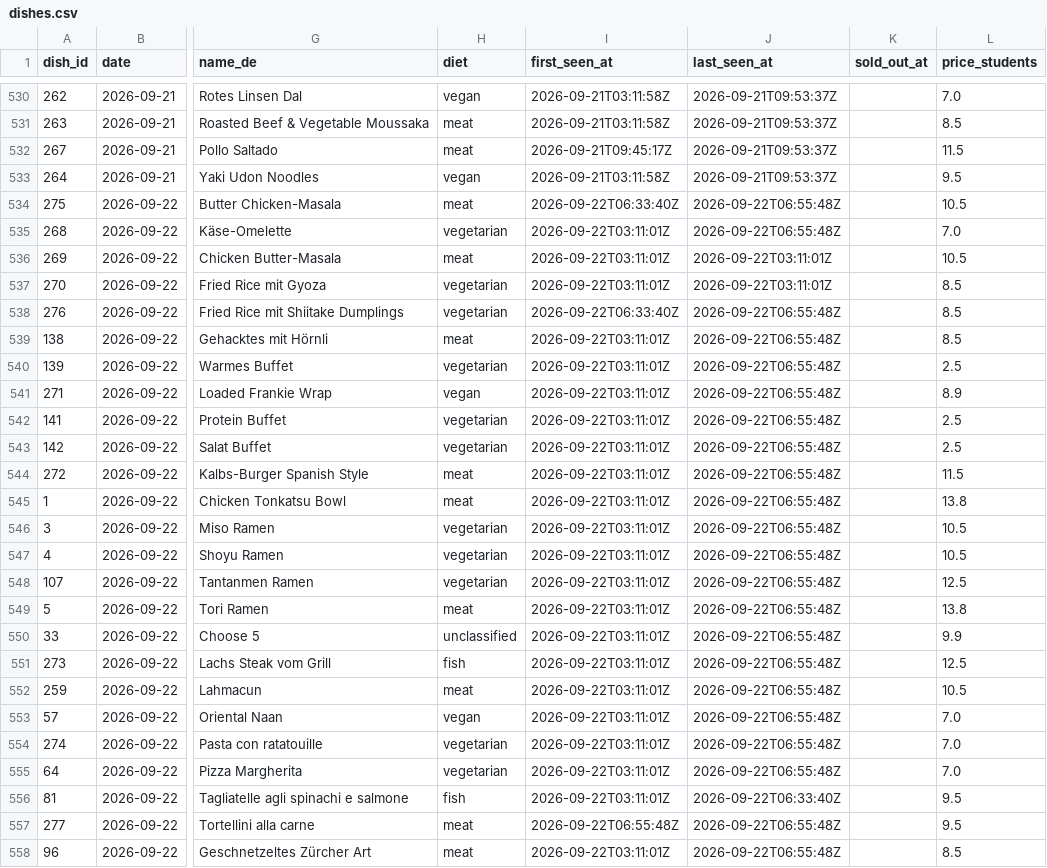
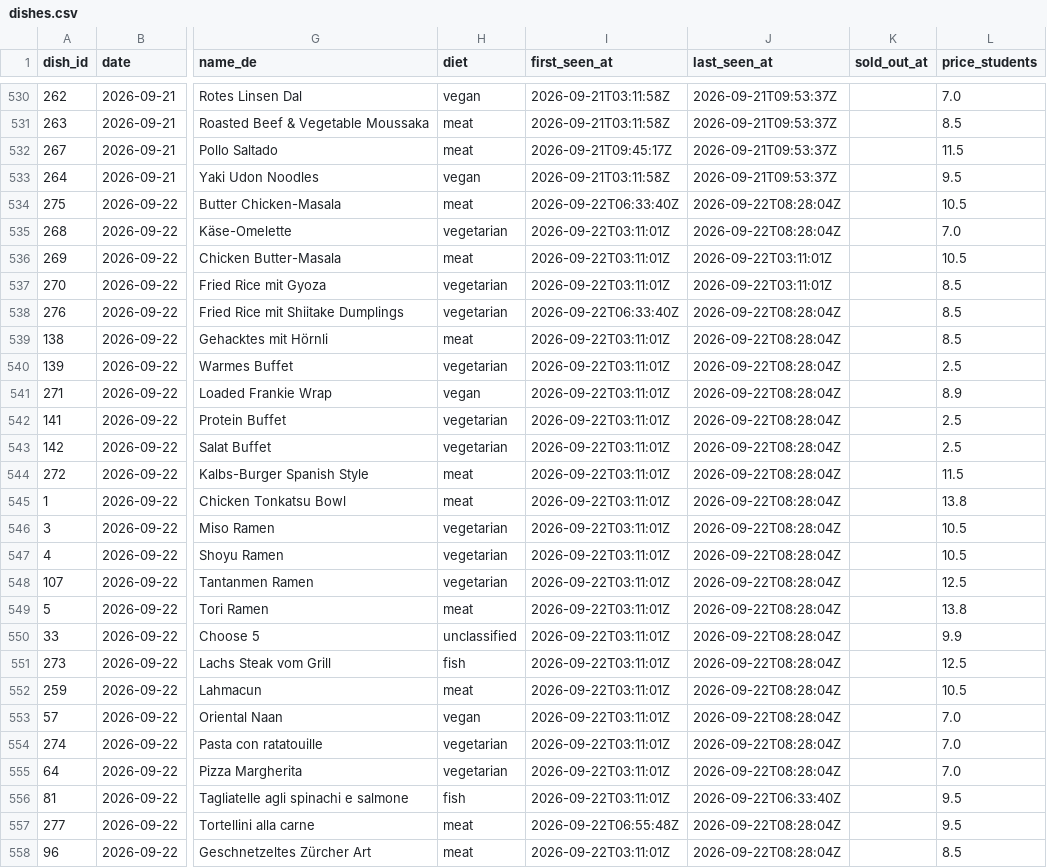
Before and after one commit to hanneshoppe/mensa-pages, a CSV file: data/dishes.csv, drawn as a sheet; only a part is shown, gaps mark what is left out; the diff names each change by its address in the sheet, - before the commit and + after, or states it on an @@ line.

```diff
--- a/data/dishes.csv
+++ b/data/dishes.csv
-J534:J535 (last_seen_at): 2026-09-22T06:55:48Z
+J534:J535 (last_seen_at): 2026-09-22T08:28:04Z
-J538:J555 (last_seen_at): 2026-09-22T06:55:48Z
+J538:J555 (last_seen_at): 2026-09-22T08:28:04Z
-J557:J558 (last_seen_at): 2026-09-22T06:55:48Z
+J557:J558 (last_seen_at): 2026-09-22T08:28:04Z
```
Also changed, not shown: 2 other files.
